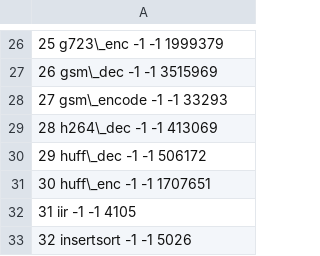
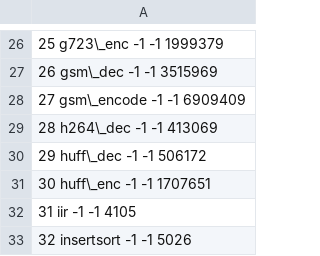
Before and after one commit to tacle/tacle-bench, a CSV file: doc/wcet-paper/eval/wcet.csv, drawn as a sheet; only a part is shown, gaps mark what is left out; the diff names each change by its address in the sheet, - before the commit and + after, or states it on an @@ line.

```diff
--- a/doc/wcet-paper/eval/wcet.csv
+++ b/doc/wcet-paper/eval/wcet.csv
-A28: 27 gsm\_encode -1 -1 33293
+A28: 27 gsm\_encode -1 -1 6909409
```
Also changed, not shown: 1 other file.
